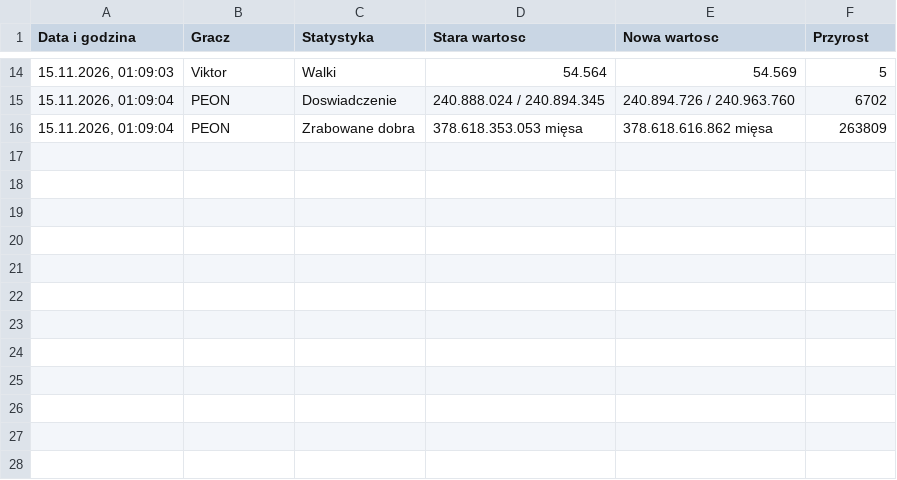
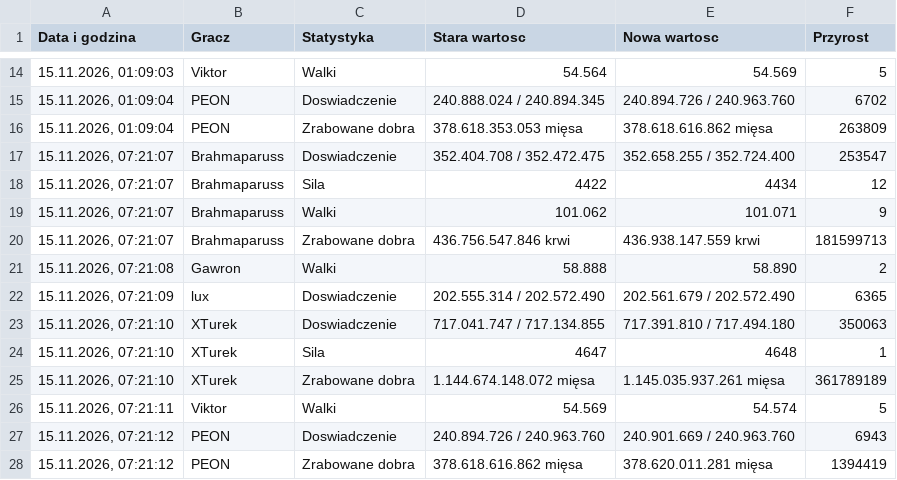
Before and after one commit to statystyki-bf/SledzikBitefight, a CSV file: Raport_Bitefight_15.11.2026.csv, drawn as a sheet; only a part is shown, gaps mark what is left out.

```diff
--- a/Raport_Bitefight_15.11.2026.csv
+++ b/Raport_Bitefight_15.11.2026.csv
@@ -16 +16,13 @@
 15.11.2026, 01:09:04;PEON;Zrabowane dobra;378.618.353.053 mięsa;378.618.616.862 mięsa;263809
+15.11.2026, 07:21:07;Brahmaparuss;Doswiadczenie;352.404.708 / 352.472.475;352.658.255 / 352.724.400;253547
+15.11.2026, 07:21:07;Brahmaparuss;Sila;4422;4434;12
+15.11.2026, 07:21:07;Brahmaparuss;Walki;101.062;101.071;9
+15.11.2026, 07:21:07;Brahmaparuss;Zrabowane dobra;436.756.547.846 krwi;436.938.147.559 krwi;181599713
+15.11.2026, 07:21:08;Gawron;Walki;58.888;58.890;2
+15.11.2026, 07:21:09;lux;Doswiadczenie;202.555.314 / 202.572.490;202.561.679 / 202.572.490;6365
+15.11.2026, 07:21:10;XTurek;Doswiadczenie;717.041.747 / 717.134.855;717.391.810 / 717.494.180;350063
+15.11.2026, 07:21:10;XTurek;Sila;4647;4648;1
+15.11.2026, 07:21:10;XTurek;Zrabowane dobra;1.144.674.148.072 mięsa;1.145.035.937.261 mięsa;361789189
+15.11.2026, 07:21:11;Viktor;Walki;54.569;54.574;5
+15.11.2026, 07:21:12;PEON;Doswiadczenie;240.894.726 / 240.963.760;240.901.669 / 240.963.760;6943
+15.11.2026, 07:21:12;PEON;Zrabowane dobra;378.618.616.862 mięsa;378.620.011.281 mięsa;1394419
```
Also changed, not shown: 1 other file.
